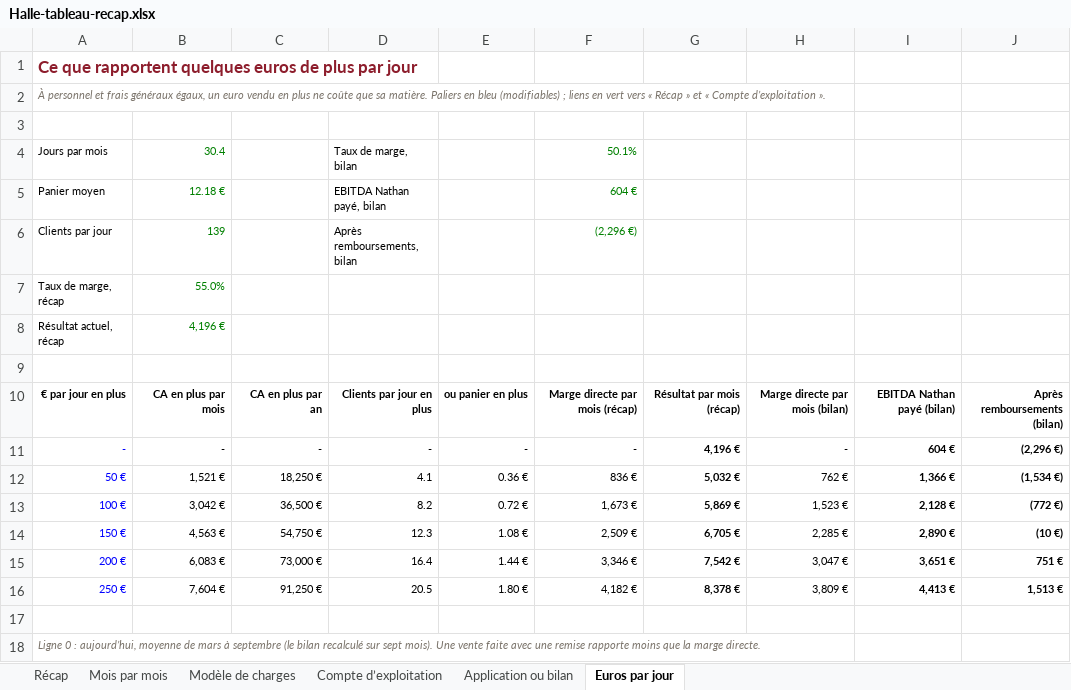
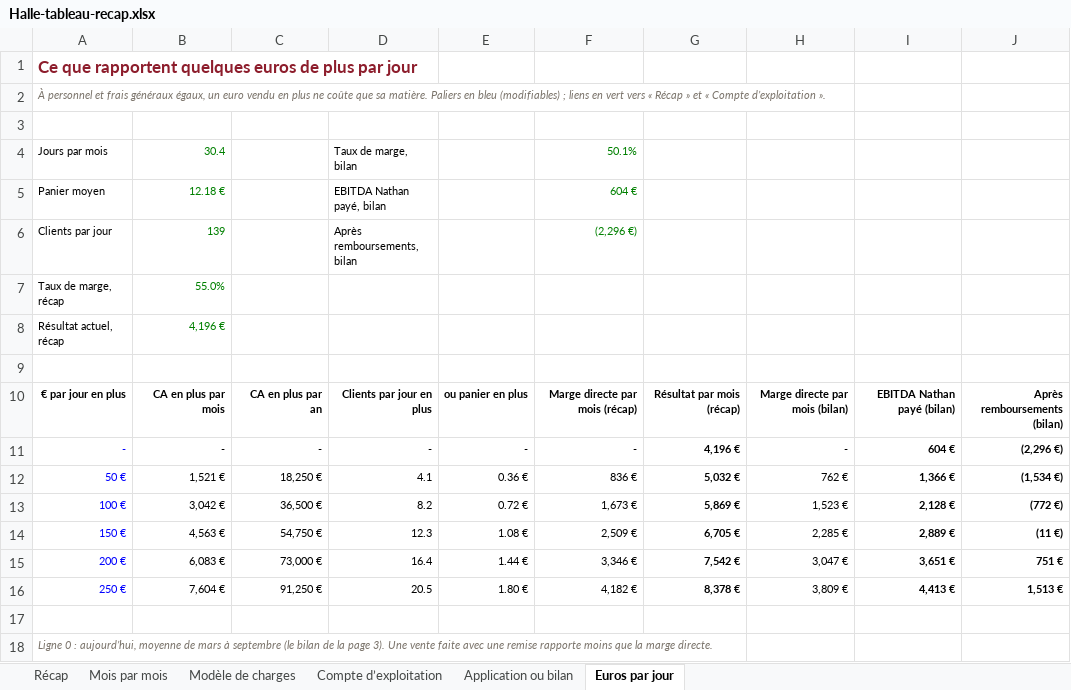
Before and after one commit to samsam2703MFC/consultant_BO, an Excel workbook: docs/dossiers/halle-recap-2026-10/Halle-tableau-recap.xlsx, sheet Euros par jour, drawn as a sheet; values as stored, in another font and other column widths than the file's, no borders; the diff names each change by its address in the sheet, - before the commit and + after, or states it on an @@ line.

```diff
--- a/docs/dossiers/halle-recap-2026-10/Halle-tableau-recap.xlsx (sheet Euros par jour)
+++ b/docs/dossiers/halle-recap-2026-10/Halle-tableau-recap.xlsx (sheet Euros par jour)
-I14: 2,890 €
+I14: 2,889 €
-J14: (10 €)
+J14: (11 €)
-A18: …(le bilan recalculé sur sept mois). Une vente…
+A18: …(le bilan de la page 3). Une vente…
```
Also changed, not shown: sheet Compte d’exploitation, sheet Application ou bilan, formulas that keep their value, 3 other files.
